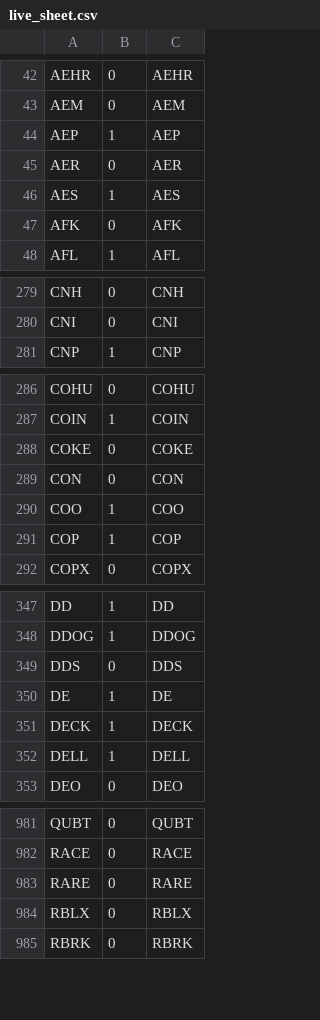
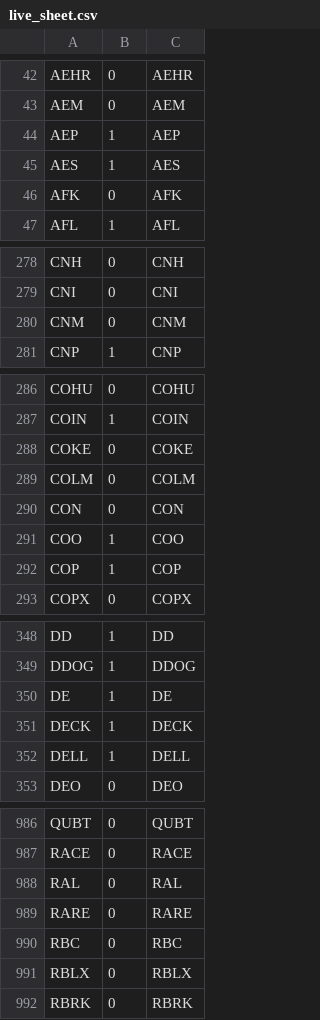
Before and after one commit to az123-stack/breadth-monitor, a CSV file: data/live_sheet.csv, drawn as a sheet; only a part is shown, gaps mark what is left out; the diff covers the shown part only.

```diff
--- a/data/live_sheet.csv
+++ b/data/live_sheet.csv
@@ -44,3 +44,2 @@ AEM,0,AEM
 AEP,1,AEP
-AER,0,AER
 AES,1,AES
@@ -280,2 +279,3 @@ CNH,0,CNH
 CNI,0,CNI
+CNM,0,CNM
 CNP,1,CNP
@@ -288,2 +288,3 @@ COIN,1,COIN
 COKE,0,COKE
+COLM,0,COLM
 CON,0,CON
@@ -348,3 +349,2 @@ DD,1,DD
 DDOG,1,DDOG
-DDS,0,DDS
 DE,1,DE
@@ -982,3 +987,5 @@ QUBT,0,QUBT
 RACE,0,RACE
+RAL,0,RAL
 RARE,0,RARE
+RBC,0,RBC
 RBLX,0,RBLX
```
Also changed, not shown: 8 added rows, 3 removed rows and 16 edited cells elsewhere in this file, data/breadth.csv, data/decision_log.csv, 19 other files.
